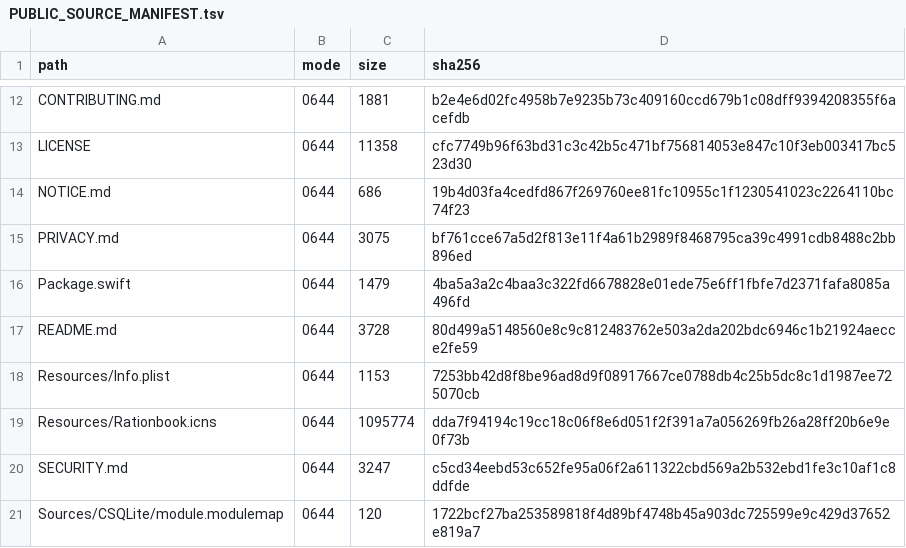
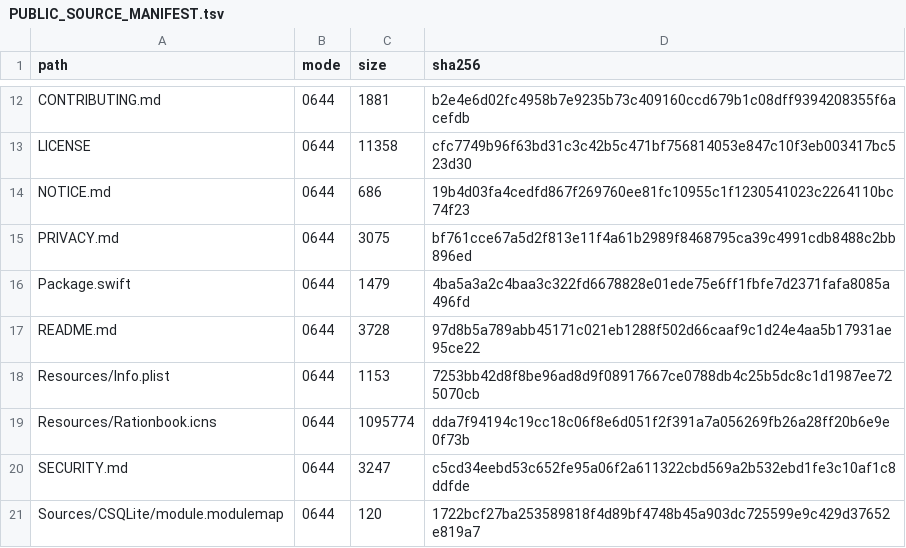
Before and after one commit to Attomus/rationbook, a TSV file: PUBLIC_SOURCE_MANIFEST.tsv, drawn as a sheet; only a part is shown, gaps mark what is left out.

```diff
--- a/PUBLIC_SOURCE_MANIFEST.tsv
+++ b/PUBLIC_SOURCE_MANIFEST.tsv
@@ -16,3 +16,3 @@ PRIVACY.md	0644	3075	bf761cce67a5d2f813e11f4a61b2989f8468795ca39c4991cdb8488c2bb
 Package.swift	0644	1479	4ba5a3a2c4baa3c322fd6678828e01ede75e6ff1fbfe7d2371fafa8085a496fd
-README.md	0644	3728	80d499a5148560e8c9c812483762e503a2da202bdc6946c1b21924aecce2fe59
+README.md	0644	3728	97d8b5a789abb45171c021eb1288f502d66caaf9c1d24e4aa5b17931ae95ce22
 Resources/Info.plist	0644	1153	7253bb42d8f8be96ad8d9f08917667ce0788db4c25b5dc8c1d1987ee725070cb
```
Also changed, not shown: 1 other file.
